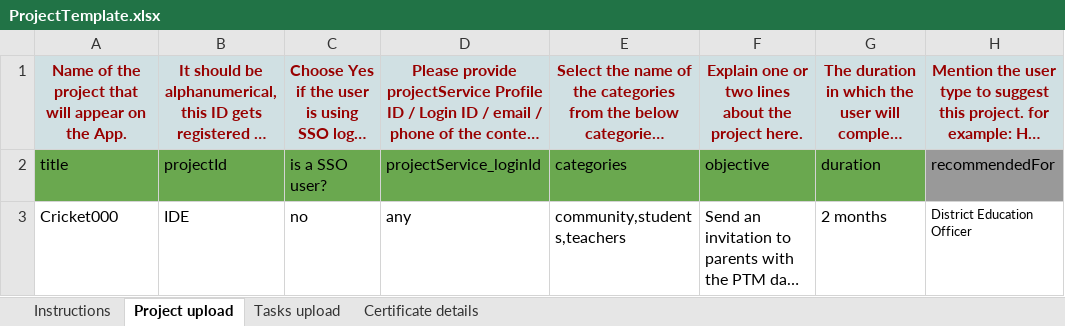
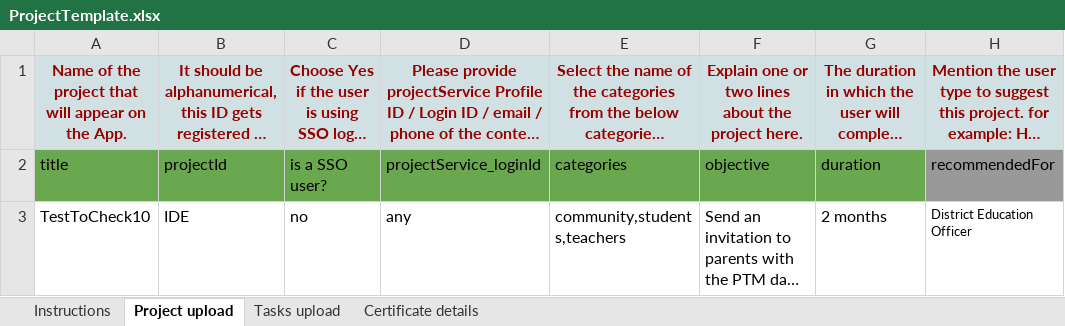
Before and after one commit to ELEVATE-Project/project-service, an Excel workbook: Project-Service-implementation-Script/Sample Templates/ProjectTemplate.xlsx, sheet Project upload, drawn as a sheet; only a part is shown; long unchanged cells end in …; values as stored, in another font and other column widths than the file's, no borders; charts and pictures and conditional formats not drawn; the diff names each change by its address in the sheet, - before the commit and + after, or states it on an @@ line.

```diff
--- a/Project-Service-implementation-Script/Sample Templates/ProjectTemplate.xlsx (sheet Project upload)
+++ b/Project-Service-implementation-Script/Sample Templates/ProjectTemplate.xlsx (sheet Project upload)
-A3: Cricket000
+A3: TestToCheck10
```
Also changed, not shown: sheet Instructions, Project-Service-implementation-Script/Sample Templates/ProgramTemplate.xlsx, 1 other file.
